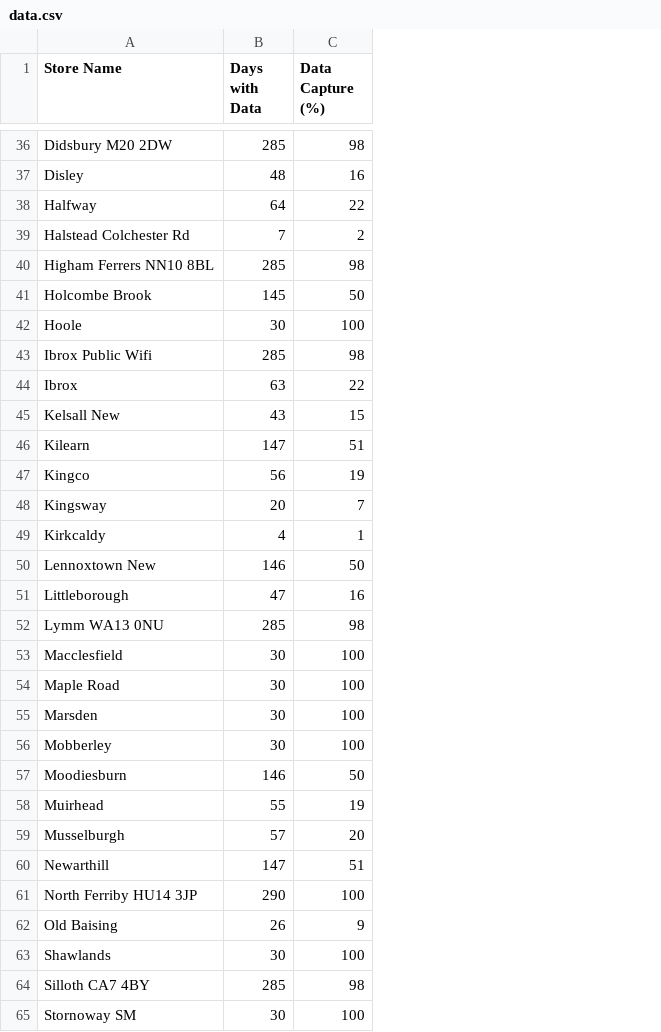
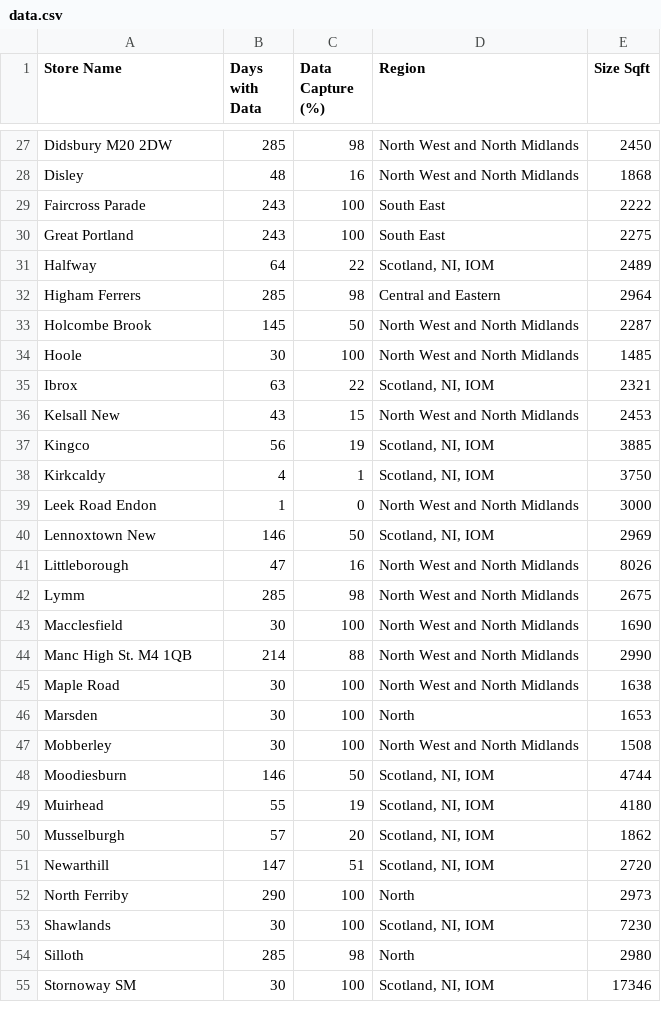
Before and after one commit to jamesGooding/d3jsWork, a CSV file: data.csv, drawn as a sheet; only a part is shown, gaps mark what is left out; removed rows and columns are numbered as before the commit, all else as after; the diff covers the shown part only; the diff names each change by its address in the sheet, - before the commit and + after, or states it on an @@ line.

```diff
--- a/data.csv
+++ b/data.csv
+column D (Region), rows 27-28: North West and North Midlands | North West and North Midlands; rows 31-38: Scotland, NI, IOM | Central and Eastern | North West and North Midlands | North West and North Midlands | Scotland, NI, IOM | North West and North Midlands | Scotland, NI, IOM | Scotland, NI, IOM; rows 40-43: Scotland, NI, IOM | North West and North Midlands | North West and North Midlands | North West and North Midlands; rows 45-55: North West and North Midlands | North | North West and North Midlands | Scotland, NI, IOM | Scotland, NI, IOM | Scotland, NI, IOM | Scotland, NI, IOM | North | Scotland, NI, IOM | North | Scotland, NI, IOM
+column E (Size Sqft), rows 27-28: 2450 | 1868; rows 31-38: 2489 | 2964 | 2287 | 1485 | 2321 | 2453 | 3885 | 3750; rows 40-43: 2969 | 8026 | 2675 | 1690; rows 45-55: 1638 | 1653 | 1508 | 4744 | 4180 | 1862 | 2720 | 2973 | 7230 | 2980 | 17346
@@ row 6 moved to row 29: Faircross Parade @@
@@ row 7 moved to row 30: Great Portland @@
-row 39: Halstead Colchester Rd | 7 | 2
-A32 (Store Name): Higham Ferrers NN10 8BL
+A32 (Store Name): Higham Ferrers
-row 43: Ibrox Public Wifi | 285 | 98
-row 46: Kilearn | 147 | 51
-row 48: Kingsway | 20 | 7
@@ row 10 moved to row 39: Leek Road Endon @@
-A42 (Store Name): Lymm WA13 0NU
+A42 (Store Name): Lymm
+row 44: Manc High St. M4 1QB | 214 | 88 | North West and North Midlands | 2990
-A52 (Store Name): North Ferriby HU14 3JP
+A52 (Store Name): North Ferriby
-row 62: Old Baising | 26 | 9
-A54 (Store Name): Silloth CA7 4BY
+A54 (Store Name): Silloth
```
Also changed, not shown: 6 removed rows, 3 moved rows and 3 edited cells elsewhere in this file.
